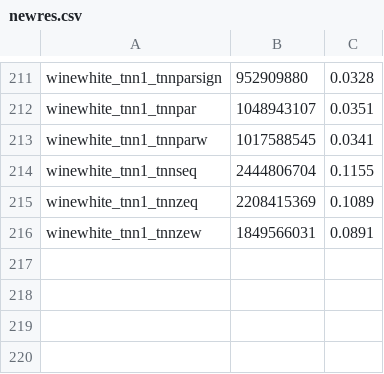
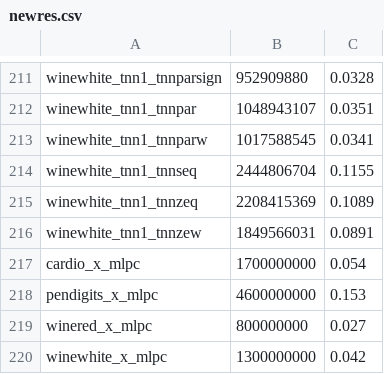
Before and after one commit to cyberseihis/bnnprint, a CSV file: newres.csv, drawn as a sheet; only a part is shown, gaps mark what is left out; the diff names each change by its address in the sheet, - before the commit and + after, or states it on an @@ line.

```diff
--- a/newres.csv
+++ b/newres.csv
+row 217: cardio_x_mlpc | 1700000000 | 0.054
+row 218: pendigits_x_mlpc | 4600000000 | 0.153
+row 219: winered_x_mlpc | 800000000 | 0.027
+row 220: winewhite_x_mlpc | 1300000000 | 0.042
```
Also changed, not shown: 9 other files.
